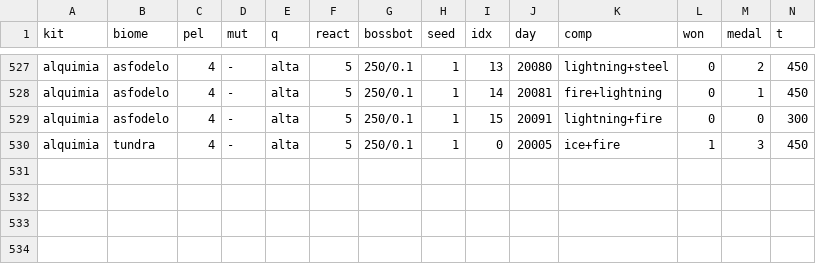
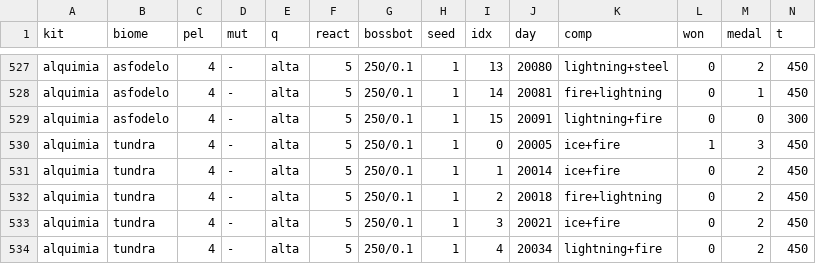
Before and after one commit to Xitakha/Game, a CSV file: tools/card-swarm-bot/calib/faseB_P4_alta.csv, drawn as a sheet; only a part is shown, gaps mark what is left out; rows hold the shown columns only; the diff names each change by its address in the sheet, - before the commit and + after, or states it on an @@ line.

```diff
--- a/tools/card-swarm-bot/calib/faseB_P4_alta.csv
+++ b/tools/card-swarm-bot/calib/faseB_P4_alta.csv
+row 531: alquimia | tundra | 4 | - | alta | 5 | 250/0.1 | 1 | 1 | 20014 | ice+fire | 0 | 2 | 450
+row 532: alquimia | tundra | 4 | - | alta | 5 | 250/0.1 | 1 | 2 | 20018 | fire+lightning | 0 | 2 | 450
+row 533: alquimia | tundra | 4 | - | alta | 5 | 250/0.1 | 1 | 3 | 20021 | ice+fire | 0 | 2 | 450
+row 534: alquimia | tundra | 4 | - | alta | 5 | 250/0.1 | 1 | 4 | 20034 | lightning+fire | 0 | 2 | 450
```
Also changed, not shown: 1 other file.
